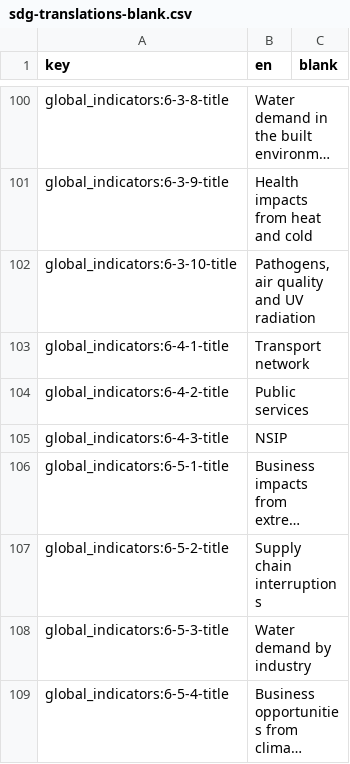
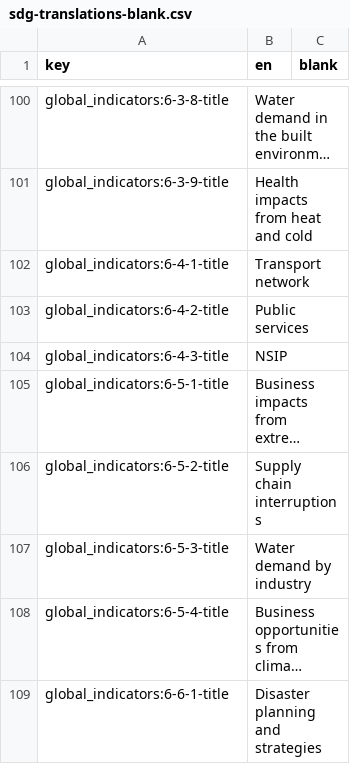
Before and after one commit to Norric1Admin/open-climate-translations, a CSV file: sdg-translations-blank.csv, drawn as a sheet; only a part is shown, gaps mark what is left out; the shorter side is filled out with more unchanged rows; long unchanged cells end in …; the diff names each change by its address in the sheet, - before the commit and + after, or states it on an @@ line.

```diff
--- a/sdg-translations-blank.csv
+++ b/sdg-translations-blank.csv
-row 102: global_indicators:6-3-10-title | Pathogens, air quality and UV radiation
```
Also changed, not shown: sdg-translations-ar.csv, sdg-translations-de.csv, 4 other files.
